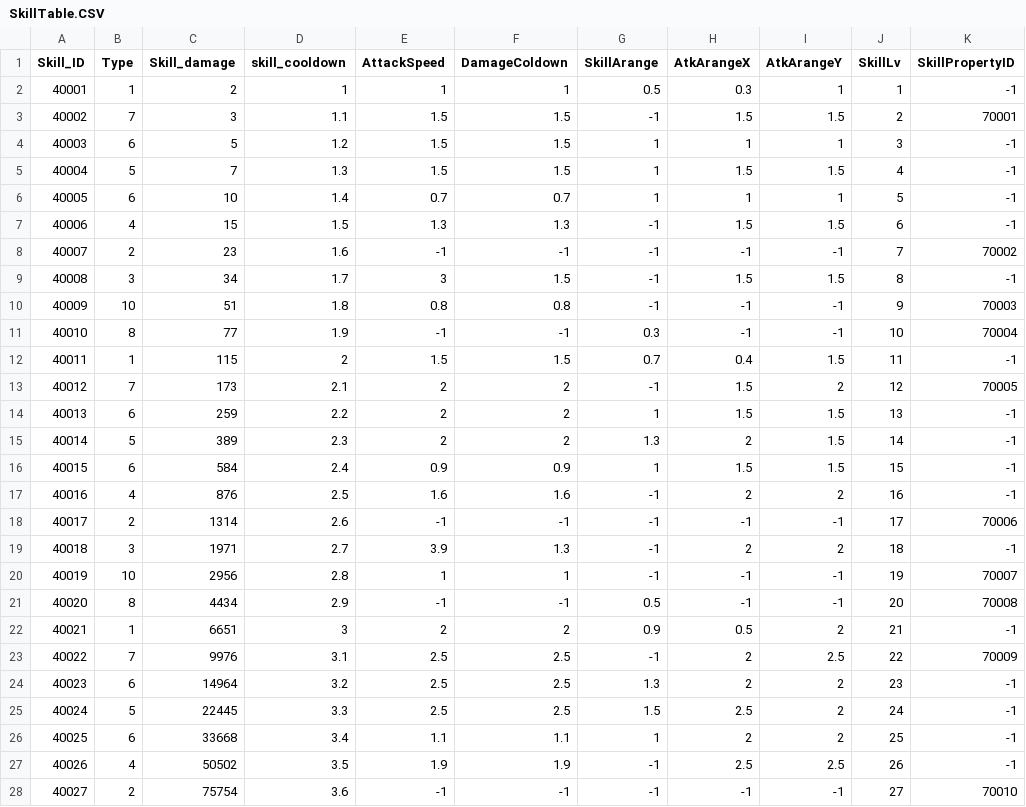
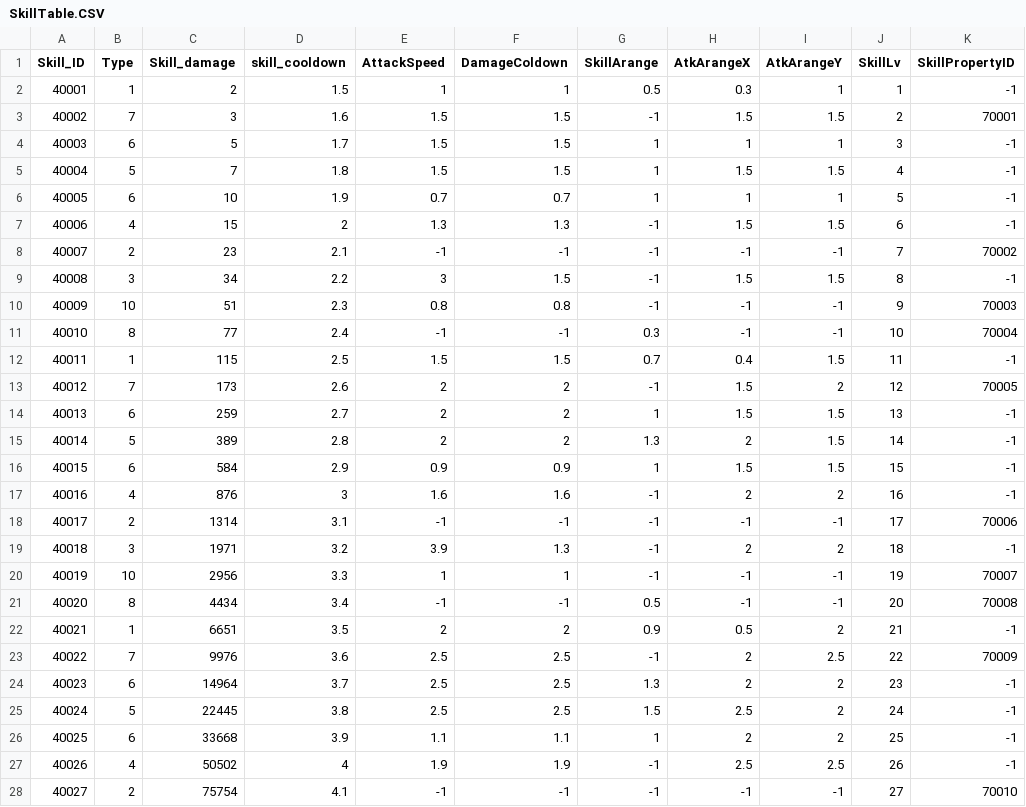
Before and after one commit to Kim-coding/SkillMaster, a CSV file: Assets/Resources/Table/SkillTable.CSV, drawn as a sheet; only a part is shown; the diff covers the shown part only; the diff names each change by its address in the sheet, - before the commit and + after, or states it on an @@ line.

Commit message:
스킬테이블 수정

```diff
--- a/Assets/Resources/Table/SkillTable.CSV
+++ b/Assets/Resources/Table/SkillTable.CSV
-D2 (skill_cooldown): 1
+D2 (skill_cooldown): 1.5
-D3 (skill_cooldown): 1.1
+D3 (skill_cooldown): 1.6
-D4 (skill_cooldown): 1.2
+D4 (skill_cooldown): 1.7
-D5 (skill_cooldown): 1.3
+D5 (skill_cooldown): 1.8
-D6 (skill_cooldown): 1.4
+D6 (skill_cooldown): 1.9
-D7 (skill_cooldown): 1.5
+D7 (skill_cooldown): 2
-D8 (skill_cooldown): 1.6
+D8 (skill_cooldown): 2.1
-D9 (skill_cooldown): 1.7
+D9 (skill_cooldown): 2.2
-D10 (skill_cooldown): 1.8
+D10 (skill_cooldown): 2.3
-D11 (skill_cooldown): 1.9
+D11 (skill_cooldown): 2.4
-D12 (skill_cooldown): 2
+D12 (skill_cooldown): 2.5
-D13 (skill_cooldown): 2.1
+D13 (skill_cooldown): 2.6
-D14 (skill_cooldown): 2.2
+D14 (skill_cooldown): 2.7
-D15 (skill_cooldown): 2.3
+D15 (skill_cooldown): 2.8
-D16 (skill_cooldown): 2.4
+D16 (skill_cooldown): 2.9
-D17 (skill_cooldown): 2.5
+D17 (skill_cooldown): 3
-D18 (skill_cooldown): 2.6
+D18 (skill_cooldown): 3.1
-D19 (skill_cooldown): 2.7
+D19 (skill_cooldown): 3.2
-D20 (skill_cooldown): 2.8
+D20 (skill_cooldown): 3.3
-D21 (skill_cooldown): 2.9
+D21 (skill_cooldown): 3.4
-D22 (skill_cooldown): 3
+D22 (skill_cooldown): 3.5
-D23 (skill_cooldown): 3.1
+D23 (skill_cooldown): 3.6
-D24 (skill_cooldown): 3.2
+D24 (skill_cooldown): 3.7
-D25 (skill_cooldown): 3.3
+D25 (skill_cooldown): 3.8
-D26 (skill_cooldown): 3.4
+D26 (skill_cooldown): 3.9
-D27 (skill_cooldown): 3.5
+D27 (skill_cooldown): 4
-D28 (skill_cooldown): 3.6
+D28 (skill_cooldown): 4.1
```
Also changed, not shown: 13 edited cells elsewhere in this file.
